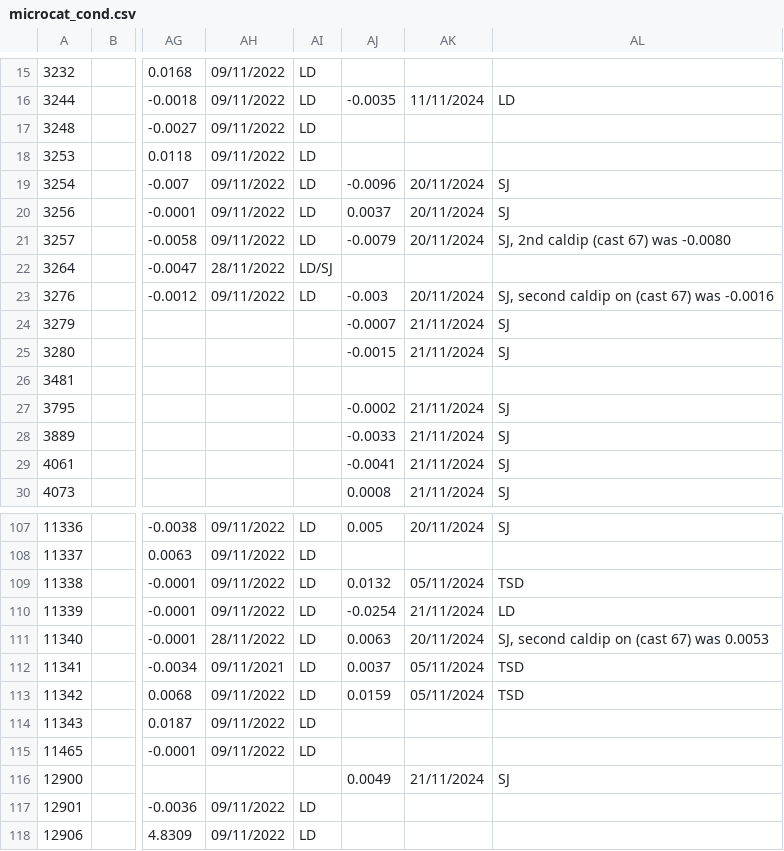
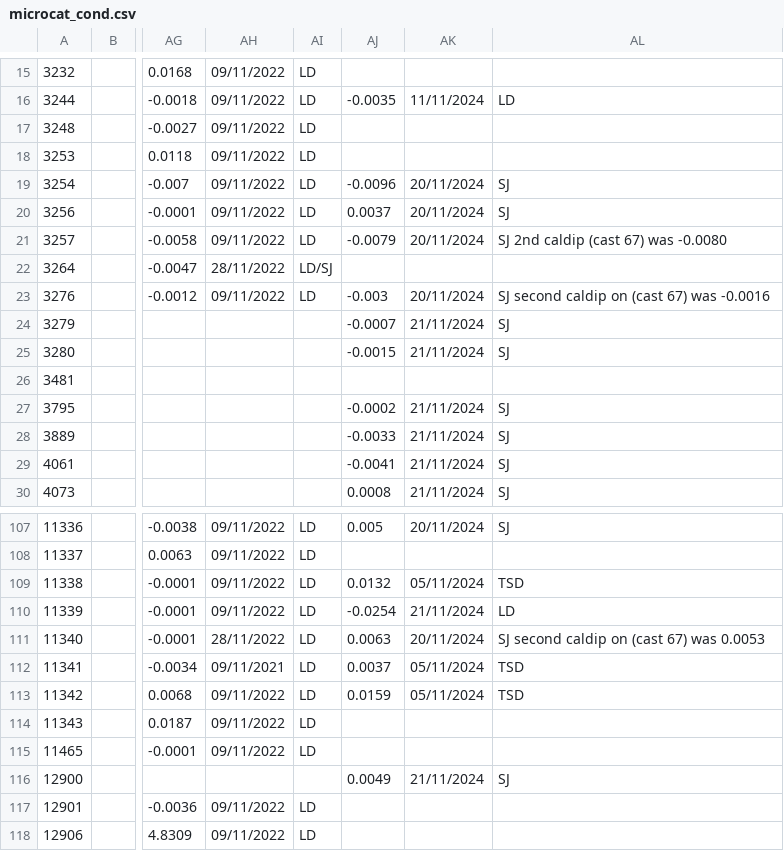
Before and after one commit to ScotMarPhys/m_moorproc_toolbox, a CSV file: metadata/cal_coef/osnap/microcat_cond.csv, drawn as a sheet; only a part is shown, gaps mark what is left out; the diff names each change by its address in the sheet, - before the commit and + after, or states it on an @@ line.

```diff
--- a/metadata/cal_coef/osnap/microcat_cond.csv
+++ b/metadata/cal_coef/osnap/microcat_cond.csv
-AL21: SJ, 2nd caldip (cast 67) was -0.0080
+AL21: SJ 2nd caldip (cast 67) was -0.0080
-AL23: SJ, second caldip on (cast 67) was -0.0016
+AL23: SJ second caldip on (cast 67) was -0.0016
-AL111: SJ, second caldip on (cast 67) was 0.0053
+AL111: SJ second caldip on (cast 67) was 0.0053
```
Also changed, not shown: metadata/cal_coef/osnap/microcat_temp.csv, 1 other file.
